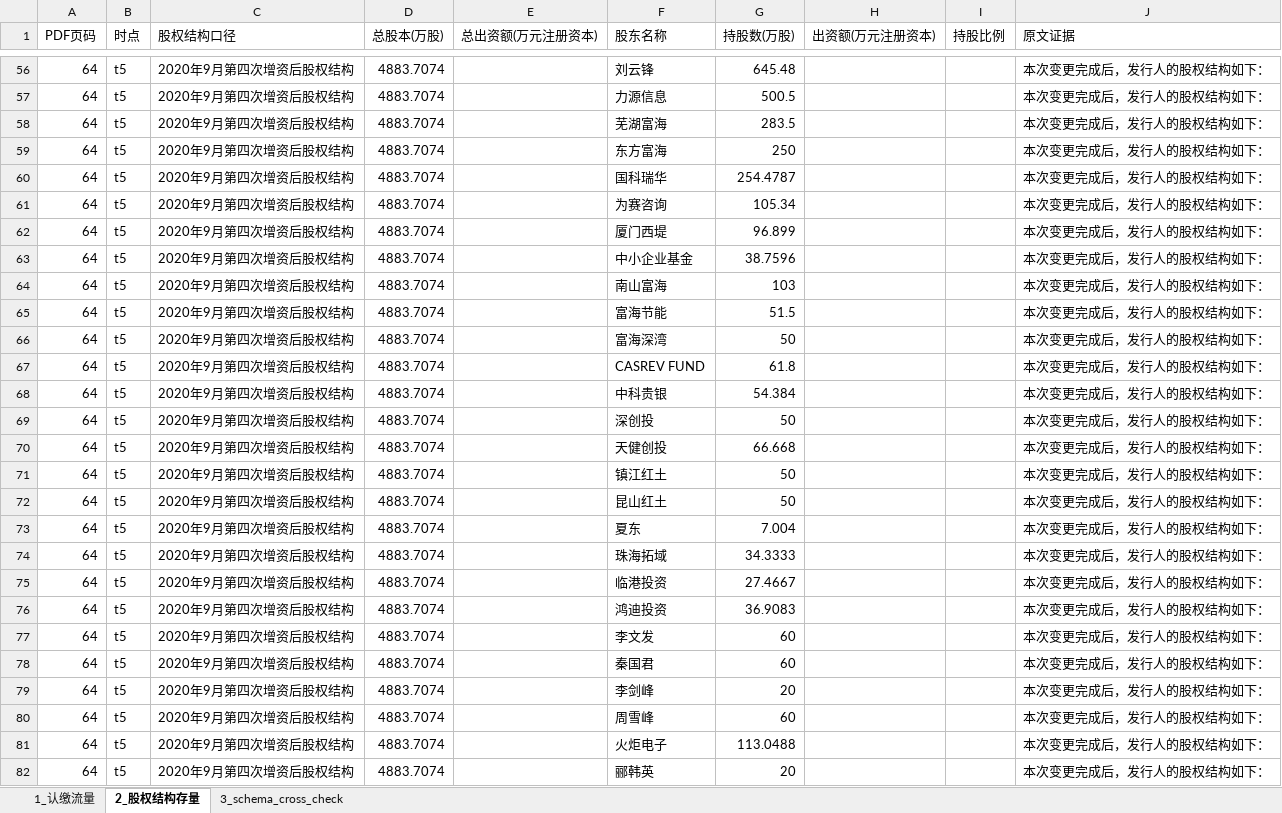
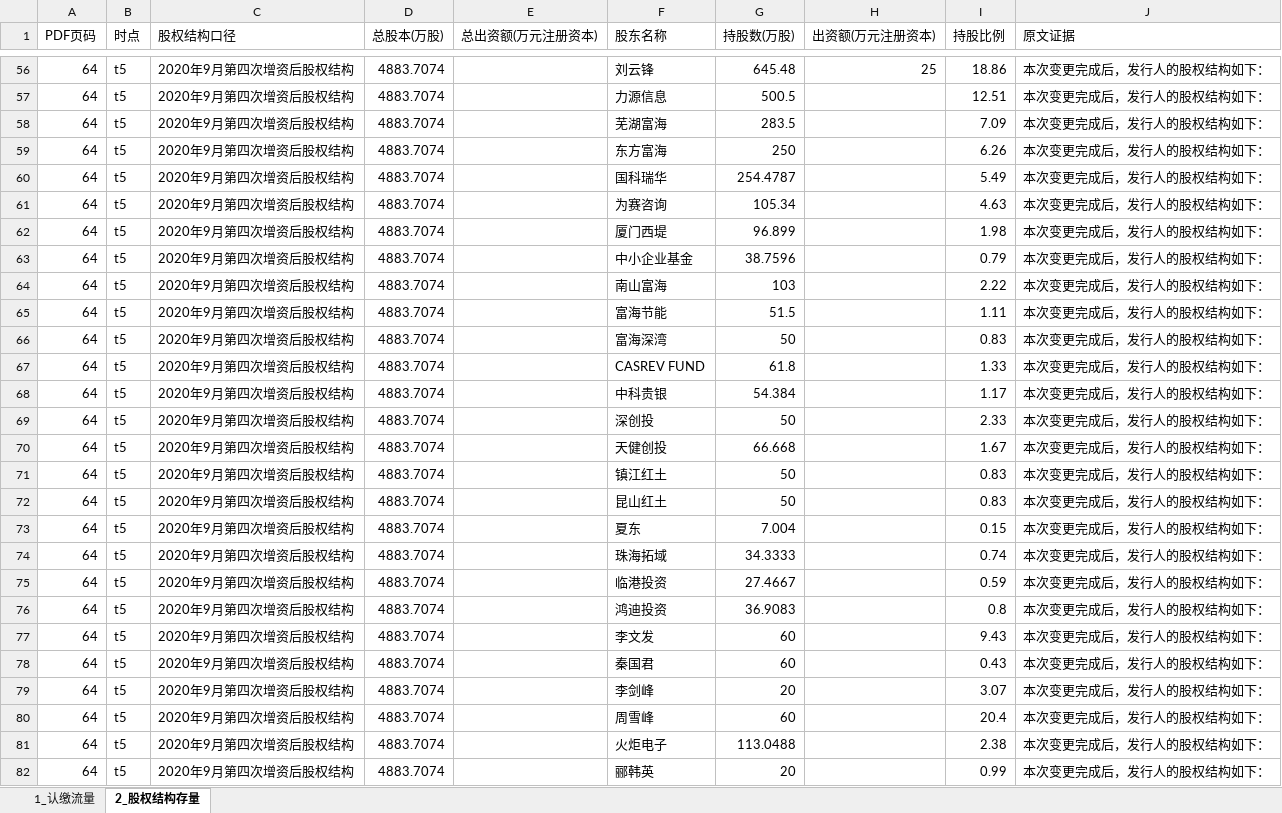
Before and after one commit to flyxx-pro/team-star, an Excel workbook: outputs/week2_excel/301563_云汉芯城_三表抽取.xlsx, sheet 2_股权结构存量, drawn as a sheet; only a part is shown, gaps mark what is left out; values as stored, in another font and other column widths than the file's, no borders; the diff covers the shown part only; the diff names each change by its address in the sheet, - before the commit and + after, or states it on an @@ line.

Commit message:
[Week5 FINAL] 8家cross_check全量-三联23条-week5目录-临时文件清理-66+448+34+2PE-null=5(LLC股改正确留空)

```diff
--- a/outputs/week2_excel/301563_云汉芯城_三表抽取.xlsx (sheet 2_股权结构存量)
+++ b/outputs/week2_excel/301563_云汉芯城_三表抽取.xlsx (sheet 2_股权结构存量)
-sheet tab: 3_schema_cross_check
-H56 (出资额(万元注册资本)): (empty)
+H56 (出资额(万元注册资本)): 25
-I56 (持股比例): (empty)
+I56 (持股比例): 18.86
-I57 (持股比例): (empty)
+I57 (持股比例): 12.51
-I58 (持股比例): (empty)
+I58 (持股比例): 7.09
-I59 (持股比例): (empty)
+I59 (持股比例): 6.26
-I60 (持股比例): (empty)
+I60 (持股比例): 5.49
-I61 (持股比例): (empty)
+I61 (持股比例): 4.63
-I62 (持股比例): (empty)
+I62 (持股比例): 1.98
-I63 (持股比例): (empty)
+I63 (持股比例): 0.79
-I64 (持股比例): (empty)
+I64 (持股比例): 2.22
-I65 (持股比例): (empty)
+I65 (持股比例): 1.11
-I66 (持股比例): (empty)
+I66 (持股比例): 0.83
-I67 (持股比例): (empty)
+I67 (持股比例): 1.33
-I68 (持股比例): (empty)
+I68 (持股比例): 1.17
-I69 (持股比例): (empty)
+I69 (持股比例): 2.33
-I70 (持股比例): (empty)
+I70 (持股比例): 1.67
-I71:I72 (持股比例): (empty)
+I71:I72 (持股比例): 0.83
-I73 (持股比例): (empty)
+I73 (持股比例): 0.15
-I74 (持股比例): (empty)
+I74 (持股比例): 0.74
-I75 (持股比例): (empty)
+I75 (持股比例): 0.59
-I76 (持股比例): (empty)
+I76 (持股比例): 0.8
-I77 (持股比例): (empty)
+I77 (持股比例): 9.43
-I78 (持股比例): (empty)
+I78 (持股比例): 0.43
-I79 (持股比例): (empty)
+I79 (持股比例): 3.07
-I80 (持股比例): (empty)
+I80 (持股比例): 20.4
-I81 (持股比例): (empty)
+I81 (持股比例): 2.38
-I82 (持股比例): (empty)
+I82 (持股比例): 0.99
```
Also changed, not shown: 64 edited cells elsewhere in this sheet, outputs/week2_excel/001282_三联锻造_三表抽取.xlsx, outputs/week2_excel/301581_黄山谷捷_三表抽取.xlsx, 16 other files.
